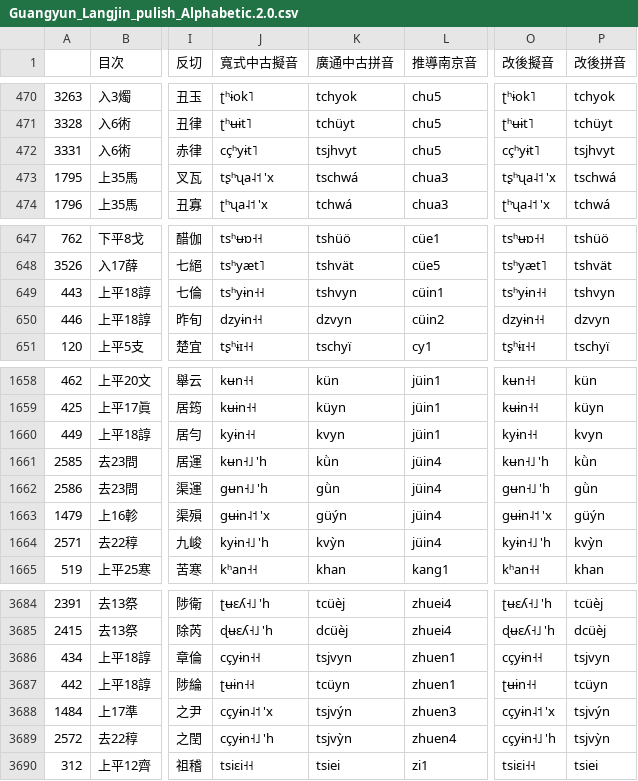
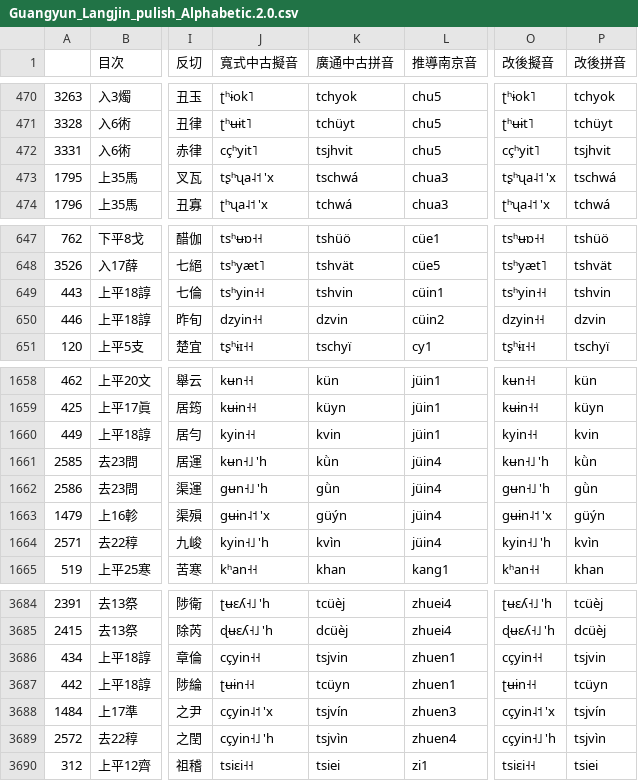
Before and after one commit to uliloewi/lang2jin1, a CSV file: Guangyun_Langjin_pulish_Alphabetic.2.0.csv, drawn as a sheet; only a part is shown, gaps mark what is left out; the diff covers the shown part only; the diff names each change by its address in the sheet, - before the commit and + after, or states it on an @@ line.

```diff
--- a/Guangyun_Langjin_pulish_Alphabetic.2.0.csv
+++ b/Guangyun_Langjin_pulish_Alphabetic.2.0.csv
-J472 (寬式中古擬音): cçʰyɨt˥
+J472 (寬式中古擬音): cçʰyit˥
-K472 (廣通中古拼音): tsjhvyt
+K472 (廣通中古拼音): tsjhvit
-O472 (改後擬音): cçʰyɨt˥
+O472 (改後擬音): cçʰyit˥
-P472 (改後拼音): tsjhvyt
+P472 (改後拼音): tsjhvit
-J649 (寬式中古擬音): tsʰyɨn˧˧
+J649 (寬式中古擬音): tsʰyin˧˧
-K649 (廣通中古拼音): tshvyn
+K649 (廣通中古拼音): tshvin
-O649 (改後擬音): tsʰyɨn˧˧
+O649 (改後擬音): tsʰyin˧˧
-P649 (改後拼音): tshvyn
+P649 (改後拼音): tshvin
-J650 (寬式中古擬音): dzyɨn˧˧
+J650 (寬式中古擬音): dzyin˧˧
-K650 (廣通中古拼音): dzvyn
+K650 (廣通中古拼音): dzvin
-O650 (改後擬音): dzyɨn˧˧
+O650 (改後擬音): dzyin˧˧
-P650 (改後拼音): dzvyn
+P650 (改後拼音): dzvin
-J1660 (寬式中古擬音): kyɨn˧˧
+J1660 (寬式中古擬音): kyin˧˧
-K1660 (廣通中古拼音): kvyn
+K1660 (廣通中古拼音): kvin
-O1660 (改後擬音): kyɨn˧˧
+O1660 (改後擬音): kyin˧˧
-P1660 (改後拼音): kvyn
+P1660 (改後拼音): kvin
-J1664 (寬式中古擬音): kyɨn˧˩ 'h
+J1664 (寬式中古擬音): kyin˧˩ 'h
-K1664 (廣通中古拼音): kvỳn
+K1664 (廣通中古拼音): kvìn
-O1664 (改後擬音): kyɨn˧˩ 'h
+O1664 (改後擬音): kyin˧˩ 'h
-P1664 (改後拼音): kvỳn
+P1664 (改後拼音): kvìn
-J3686 (寬式中古擬音): cçyɨn˧˧
+J3686 (寬式中古擬音): cçyin˧˧
-K3686 (廣通中古拼音): tsjvyn
+K3686 (廣通中古拼音): tsjvin
-O3686 (改後擬音): cçyɨn˧˧
+O3686 (改後擬音): cçyin˧˧
-P3686 (改後拼音): tsjvyn
+P3686 (改後拼音): tsjvin
-J3688 (寬式中古擬音): cçyɨn˨˦ 'x
+J3688 (寬式中古擬音): cçyin˨˦ 'x
-K3688 (廣通中古拼音): tsjvýn
+K3688 (廣通中古拼音): tsjvín
-O3688 (改後擬音): cçyɨn˨˦ 'x
+O3688 (改後擬音): cçyin˨˦ 'x
-P3688 (改後拼音): tsjvýn
+P3688 (改後拼音): tsjvín
-J3689 (寬式中古擬音): cçyɨn˧˩ 'h
+J3689 (寬式中古擬音): cçyin˧˩ 'h
-K3689 (廣通中古拼音): tsjvỳn
+K3689 (廣通中古拼音): tsjvìn
-O3689 (改後擬音): cçyɨn˧˩ 'h
+O3689 (改後擬音): cçyin˧˩ 'h
-P3689 (改後拼音): tsjvỳn
+P3689 (改後拼音): tsjvìn
```
Also changed, not shown: 134 edited cells elsewhere in this file.
